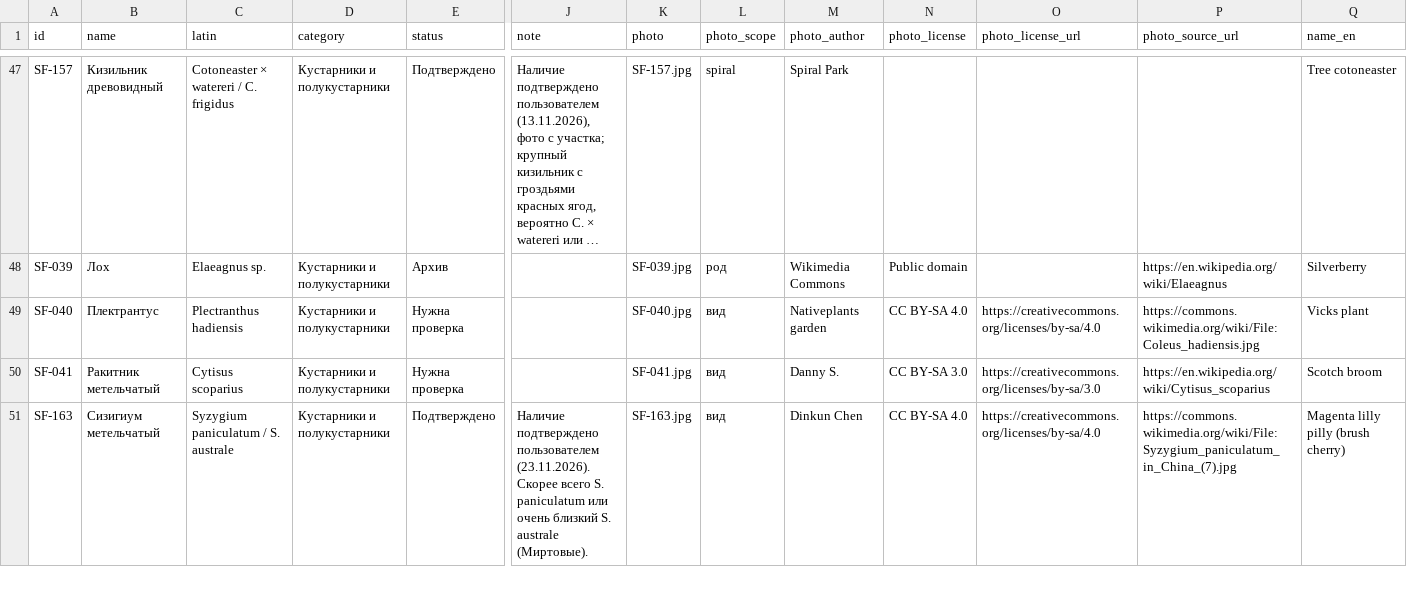
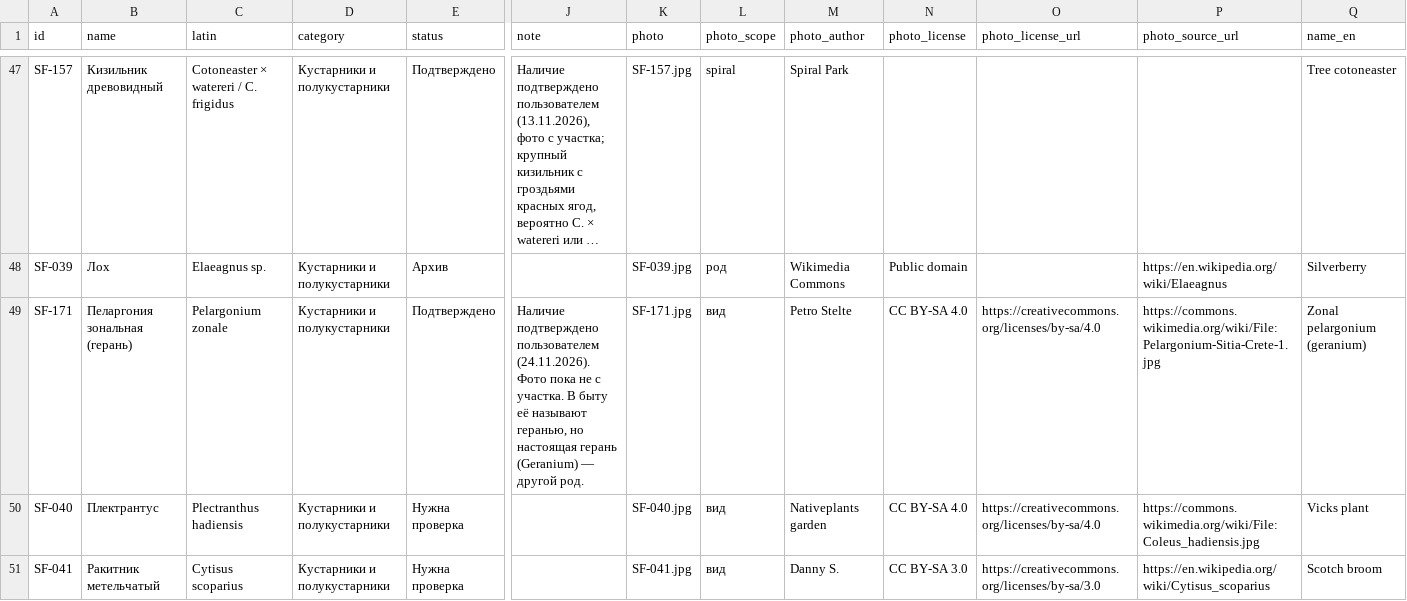
Before and after one commit to trubchik/spiralpark.com, a CSV file: flora.csv, drawn as a sheet; only a part is shown, gaps mark what is left out; the shorter side is filled out with more unchanged rows; long unchanged cells end in …; rows hold the shown columns only; the diff covers the shown part only; the diff names each change by its address in the sheet, - before the commit and + after, or states it on an @@ line.

```diff
--- a/flora.csv
+++ b/flora.csv
+row 49: SF-171 | Пеларгония зональная (герань) | Pelargonium zonale | Кустарники и полукустарники | Подтверждено | Наличие подтверждено пользователем (24.11.2026). Фото пока не с участка. В быту её называют геранью, но настоящая герань (Geranium) — другой род. | SF-171.jpg | вид | Petro Stelte | CC BY-SA 4.0 | https://creativecommons.org/licenses/by-sa/4.0 | https://commons.wikimedia.org/wiki/File:Pelargonium-Sitia-Crete-1.jpg | Zonal pelargonium (geranium)
```
Also changed, not shown: 1 added row elsewhere in this file, 3 other files.
